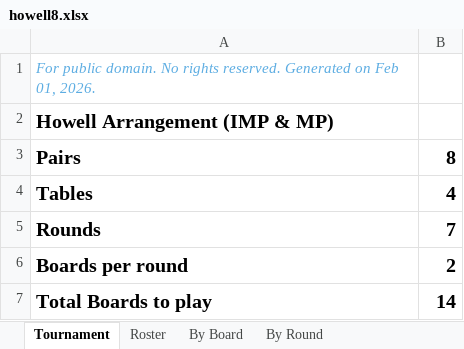
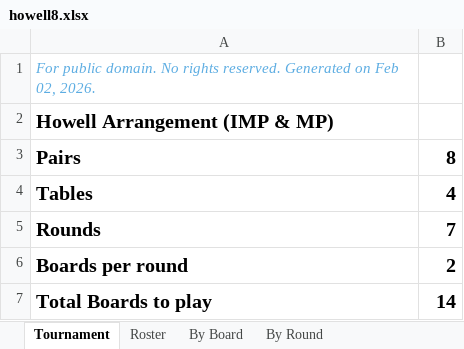
Before and after one commit to sywhub/howellcards, an Excel workbook: howell8.xlsx, sheet Tournament, drawn as a sheet; values as stored, in another font and other column widths than the file's, no borders; the diff names each change by its address in the sheet, - before the commit and + after, or states it on an @@ line.

```diff
--- a/howell8.xlsx (sheet Tournament)
+++ b/howell8.xlsx (sheet Tournament)
-A1: …on Feb 01, 2026.
+A1: …on Feb 02, 2026.
```
Also changed, not shown: sheet Roster, howell10.xlsx, howell12.xlsx, 17 other files.
